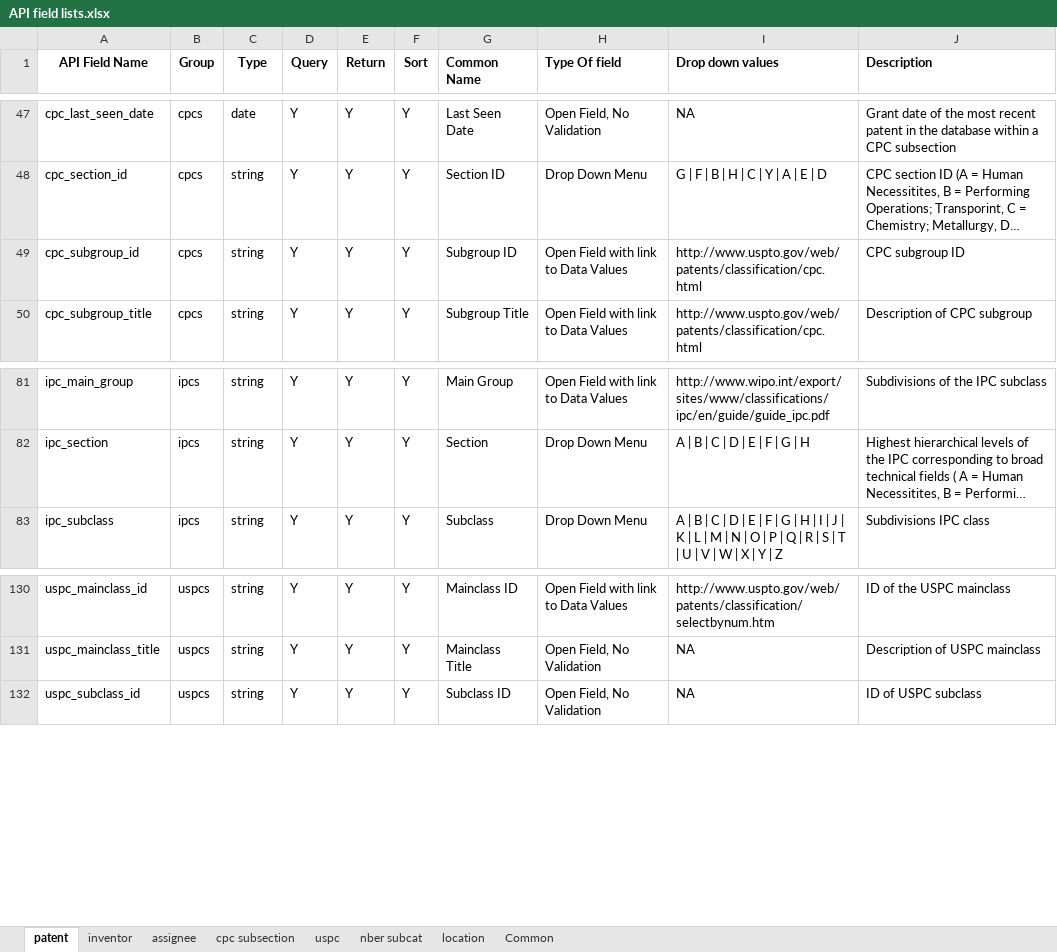
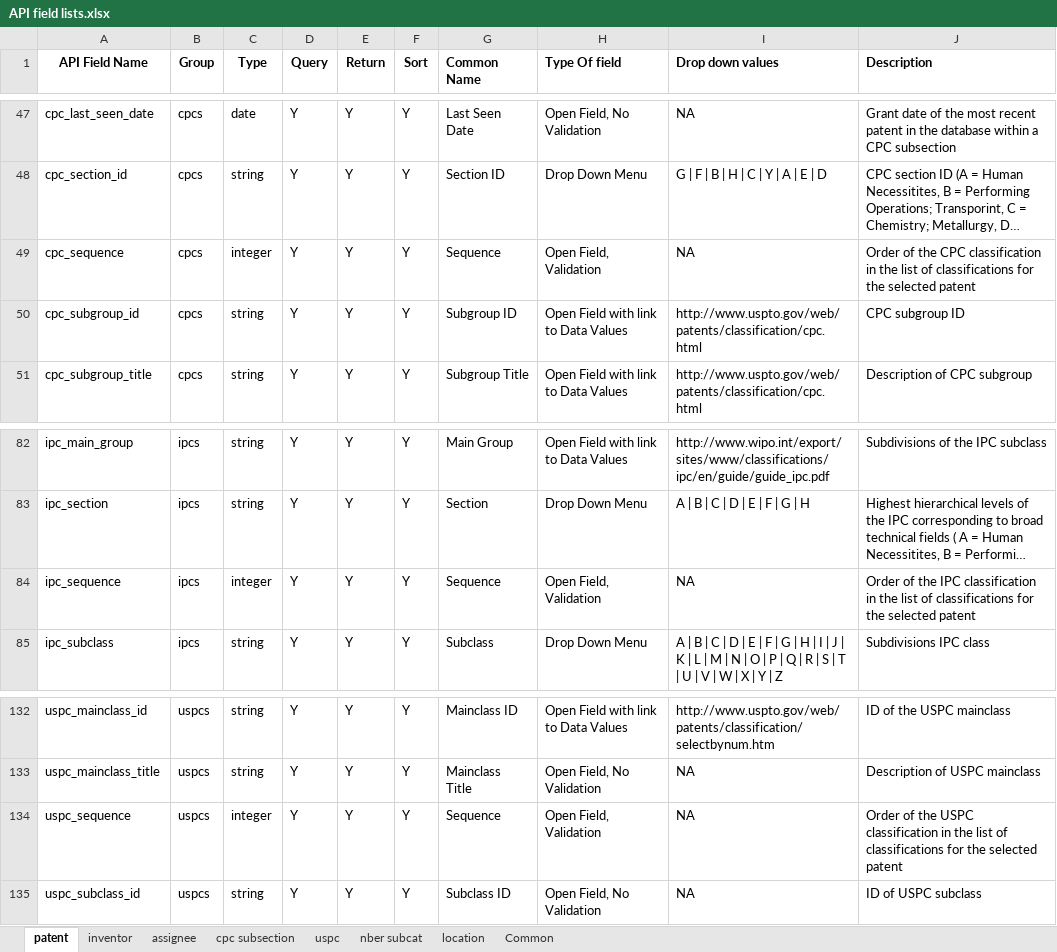
Before and after one commit to PatentsView/PatentsView-API, an Excel workbook: querymodule/doc/API field lists.xlsx, sheet patent, drawn as a sheet; only a part is shown, gaps mark what is left out; long unchanged cells end in …; values as stored, in another font and other column widths than the file's, no borders; the diff names each change by its address in the sheet, - before the commit and + after, or states it on an @@ line.

```diff
--- a/querymodule/doc/API field lists.xlsx (sheet patent)
+++ b/querymodule/doc/API field lists.xlsx (sheet patent)
+row 49: cpc_sequence | cpcs | integer | Y | Y | Y | Sequence | Open Field, Validation | NA | Order of the CPC classification in the list of classifications for the selected patent
+row 84: ipc_sequence | ipcs | integer | Y | Y | Y | Sequence | Open Field, Validation | NA | Order of the IPC classification in the list of classifications for the selected patent
+row 134: uspc_sequence | uspcs | integer | Y | Y | Y | Sequence | Open Field, Validation | NA | Order of the USPC classification in the list of classifications for the selected patent
```
Also changed, not shown: sheet location, sheet assignee, sheet inventor, sheet cpc subsection, sheet nber subcat, sheet Common, formulas that keep their value, 9 other files.
